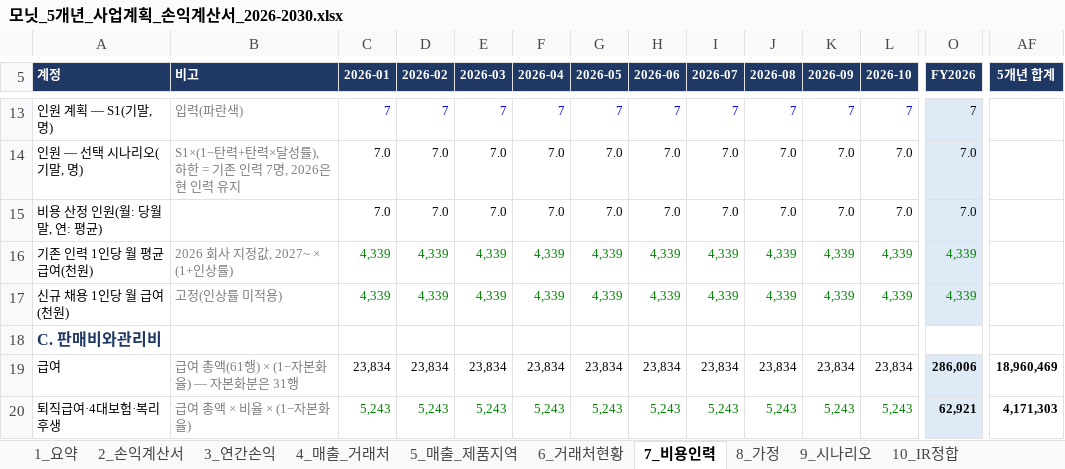
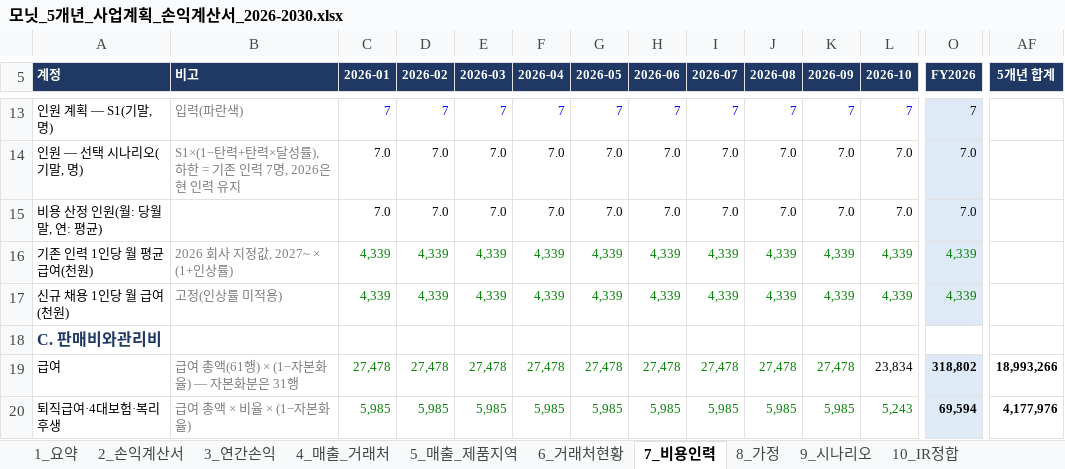
Before and after one commit to tonypark-del/tonyparkmacbookpro, an Excel workbook: 모닛_5개년_사업계획_손익계산서_2026-2030.xlsx, sheet 7_비용인력, drawn as a sheet; only a part is shown, gaps mark what is left out; values as stored, in another font and other column widths than the file's, no borders; the diff covers the shown part only; the diff names each change by its address in the sheet, - before the commit and + after, or states it on an @@ line.

```diff
--- a/모닛_5개년_사업계획_손익계산서_2026-2030.xlsx (sheet 7_비용인력)
+++ b/모닛_5개년_사업계획_손익계산서_2026-2030.xlsx (sheet 7_비용인력)
-C19 (2026-01): 23,834
+C19 (2026-01): 27,478
-C19:K19 text colour: black
+C19:K19 text colour: #008000
-D19 (2026-02): 23,834
+D19 (2026-02): 27,478
-E19 (2026-03): 23,834
+E19 (2026-03): 27,478
-F19 (2026-04): 23,834
+F19 (2026-04): 27,478
-G19 (2026-05): 23,834
+G19 (2026-05): 27,478
-H19 (2026-06): 23,834
+H19 (2026-06): 27,478
-I19 (2026-07): 23,834
+I19 (2026-07): 27,478
-J19 (2026-08): 23,834
+J19 (2026-08): 27,478
-K19 (2026-09): 23,834
+K19 (2026-09): 27,478
-O19 (FY2026): 286,006
+O19 (FY2026): 318,802
-AF19 (5개년 합계): 18,960,469
+AF19 (5개년 합계): 18,993,266
-C20 (2026-01): 5,243
+C20 (2026-01): 5,985
-D20 (2026-02): 5,243
+D20 (2026-02): 5,985
-E20 (2026-03): 5,243
+E20 (2026-03): 5,985
-F20 (2026-04): 5,243
+F20 (2026-04): 5,985
-G20 (2026-05): 5,243
+G20 (2026-05): 5,985
-H20 (2026-06): 5,243
+H20 (2026-06): 5,985
-I20 (2026-07): 5,243
+I20 (2026-07): 5,985
-J20 (2026-08): 5,243
+J20 (2026-08): 5,985
-K20 (2026-09): 5,243
+K20 (2026-09): 5,985
-O20 (FY2026): 62,921
+O20 (FY2026): 69,594
-AF20 (5개년 합계): 4,171,303
+AF20 (5개년 합계): 4,177,976
```
Also changed, not shown: 5 added rows, 219 edited cells and cell formats elsewhere in this sheet, sheet 2_손익계산서, sheet 5_매출_제품지역, sheet 4_매출_거래처, sheet 8_가정, sheet 3_연간손익, sheet 9_시나리오, 3 more sheets, formulas that keep their value, hidden cells.
